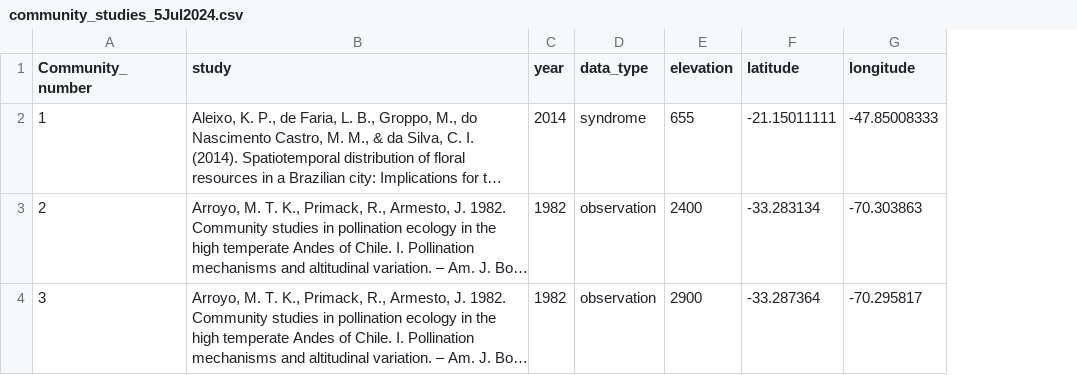
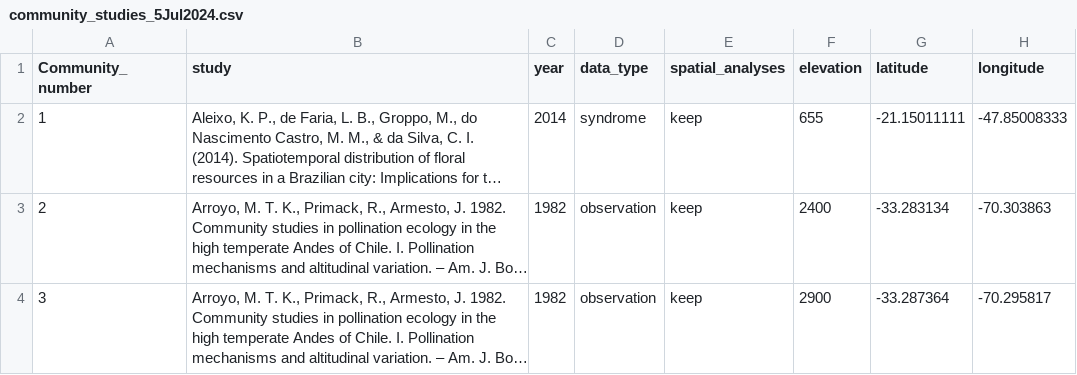
Before and after one commit to tncvasconcelos/community_surveys, a CSV file: data/community_studies_5Jul2024.csv, drawn as a sheet; only a part is shown; long unchanged cells end in …; the diff covers the shown part only; the diff names each change by its address in the sheet, - before the commit and + after, or states it on an @@ line.

Commit message:
working on spatial analyses

```diff
--- a/data/community_studies_5Jul2024.csv
+++ b/data/community_studies_5Jul2024.csv
+column E (spatial_analyses), rows 2-4: all keep
```
Also changed, not shown: 1 added row, 6 edited cells and row numbers in column A elsewhere in this file.
